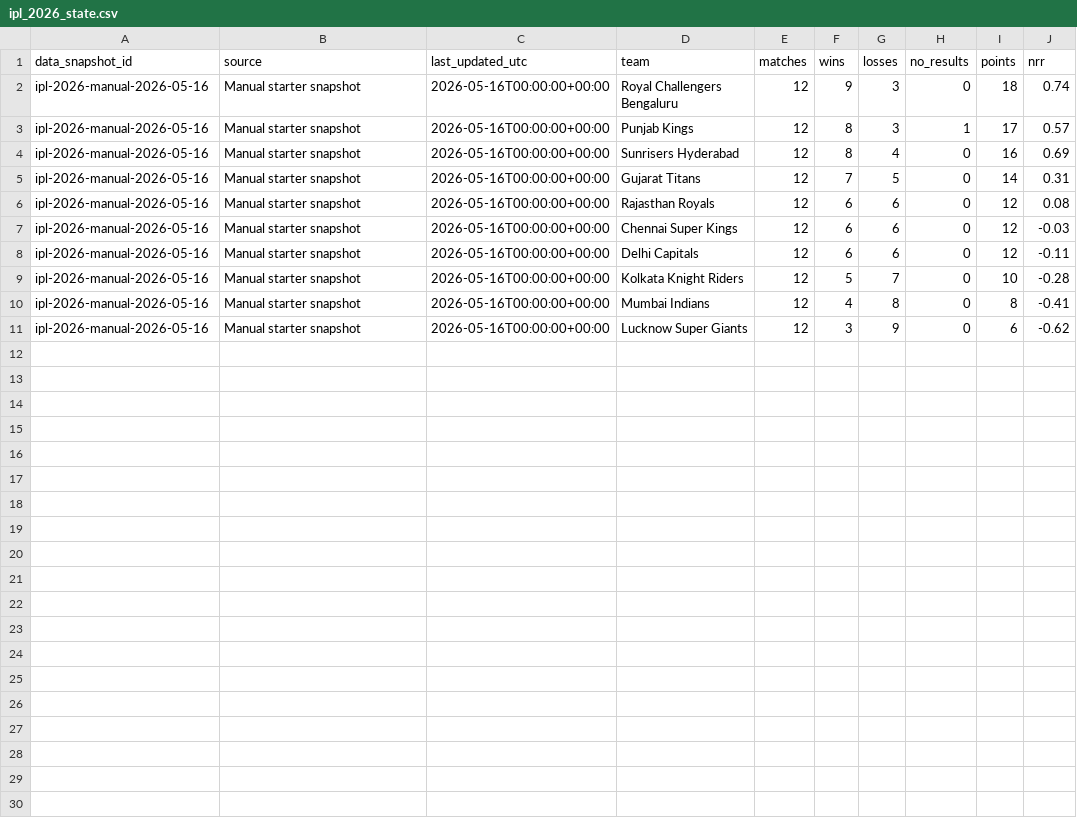
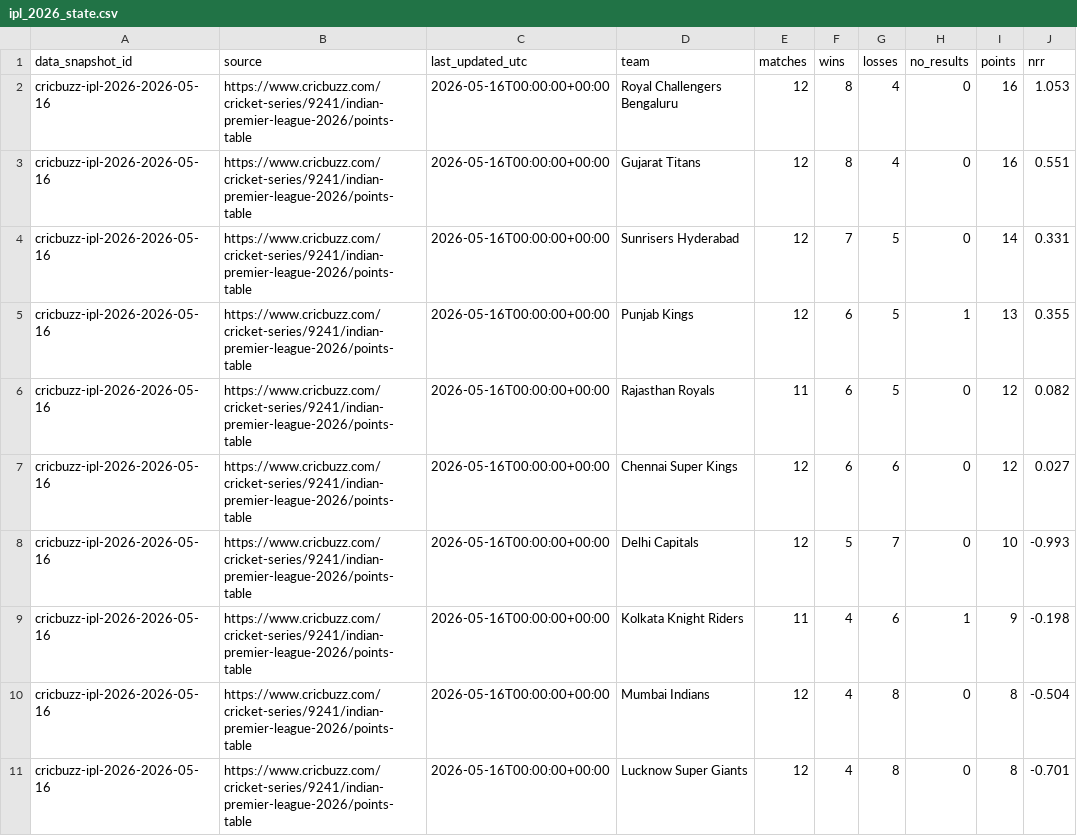
Before and after one commit to Vatsalsrivastava1209/IPL-Predictor, a CSV file: data/ipl_2026_state.csv, drawn as a sheet.

Commit message:
cricbuzz fetcher

```diff
--- a/data/ipl_2026_state.csv
+++ b/data/ipl_2026_state.csv
@@ -1,11 +1,11 @@
 data_snapshot_id,source,last_updated_utc,team,matches,wins,losses,no_results,points,nrr
-ipl-2026-manual-2026-05-16,Manual starter snapshot,2026-05-16T00:00:00+00:00,Royal Challengers Bengaluru,12,9,3,0,18,0.74
-ipl-2026-manual-2026-05-16,Manual starter snapshot,2026-05-16T00:00:00+00:00,Punjab Kings,12,8,3,1,17,0.57
-ipl-2026-manual-2026-05-16,Manual starter snapshot,2026-05-16T00:00:00+00:00,Sunrisers Hyderabad,12,8,4,0,16,0.69
-ipl-2026-manual-2026-05-16,Manual starter snapshot,2026-05-16T00:00:00+00:00,Gujarat Titans,12,7,5,0,14,0.31
-ipl-2026-manual-2026-05-16,Manual starter snapshot,2026-05-16T00:00:00+00:00,Rajasthan Royals,12,6,6,0,12,0.08
-ipl-2026-manual-2026-05-16,Manual starter snapshot,2026-05-16T00:00:00+00:00,Chennai Super Kings,12,6,6,0,12,-0.03
-ipl-2026-manual-2026-05-16,Manual starter snapshot,2026-05-16T00:00:00+00:00,Delhi Capitals,12,6,6,0,12,-0.11
-ipl-2026-manual-2026-05-16,Manual starter snapshot,2026-05-16T00:00:00+00:00,Kolkata Knight Riders,12,5,7,0,10,-0.28
-ipl-2026-manual-2026-05-16,Manual starter snapshot,2026-05-16T00:00:00+00:00,Mumbai Indians,12,4,8,0,8,-0.41
-ipl-2026-manual-2026-05-16,Manual starter snapshot,2026-05-16T00:00:00+00:00,Lucknow Super Giants,12,3,9,0,6,-0.62
+cricbuzz-ipl-2026-2026-05-16,https://www.cricbuzz.com/cricket-series/9241/indian-premier-league-2026/points-table,2026-05-16T00:00:00+00:00,Royal Challengers Bengaluru,12,8,4,0,16,1.053
+cricbuzz-ipl-2026-2026-05-16,https://www.cricbuzz.com/cricket-series/9241/indian-premier-league-2026/points-table,2026-05-16T00:00:00+00:00,Gujarat Titans,12,8,4,0,16,0.551
+cricbuzz-ipl-2026-2026-05-16,https://www.cricbuzz.com/cricket-series/9241/indian-premier-league-2026/points-table,2026-05-16T00:00:00+00:00,Sunrisers Hyderabad,12,7,5,0,14,0.331
+cricbuzz-ipl-2026-2026-05-16,https://www.cricbuzz.com/cricket-series/9241/indian-premier-league-2026/points-table,2026-05-16T00:00:00+00:00,Punjab Kings,12,6,5,1,13,0.355
+cricbuzz-ipl-2026-2026-05-16,https://www.cricbuzz.com/cricket-series/9241/indian-premier-league-2026/points-table,2026-05-16T00:00:00+00:00,Rajasthan Royals,11,6,5,0,12,0.082
+cricbuzz-ipl-2026-2026-05-16,https://www.cricbuzz.com/cricket-series/9241/indian-premier-league-2026/points-table,2026-05-16T00:00:00+00:00,Chennai Super Kings,12,6,6,0,12,0.027
+cricbuzz-ipl-2026-2026-05-16,https://www.cricbuzz.com/cricket-series/9241/indian-premier-league-2026/points-table,2026-05-16T00:00:00+00:00,Delhi Capitals,12,5,7,0,10,-0.993
+cricbuzz-ipl-2026-2026-05-16,https://www.cricbuzz.com/cricket-series/9241/indian-premier-league-2026/points-table,2026-05-16T00:00:00+00:00,Kolkata Knight Riders,11,4,6,1,9,-0.198
+cricbuzz-ipl-2026-2026-05-16,https://www.cricbuzz.com/cricket-series/9241/indian-premier-league-2026/points-table,2026-05-16T00:00:00+00:00,Mumbai Indians,12,4,8,0,8,-0.504
+cricbuzz-ipl-2026-2026-05-16,https://www.cricbuzz.com/cricket-series/9241/indian-premier-league-2026/points-table,2026-05-16T00:00:00+00:00,Lucknow Super Giants,12,4,8,0,8,-0.701
```
Also changed, not shown: 6 other files.
